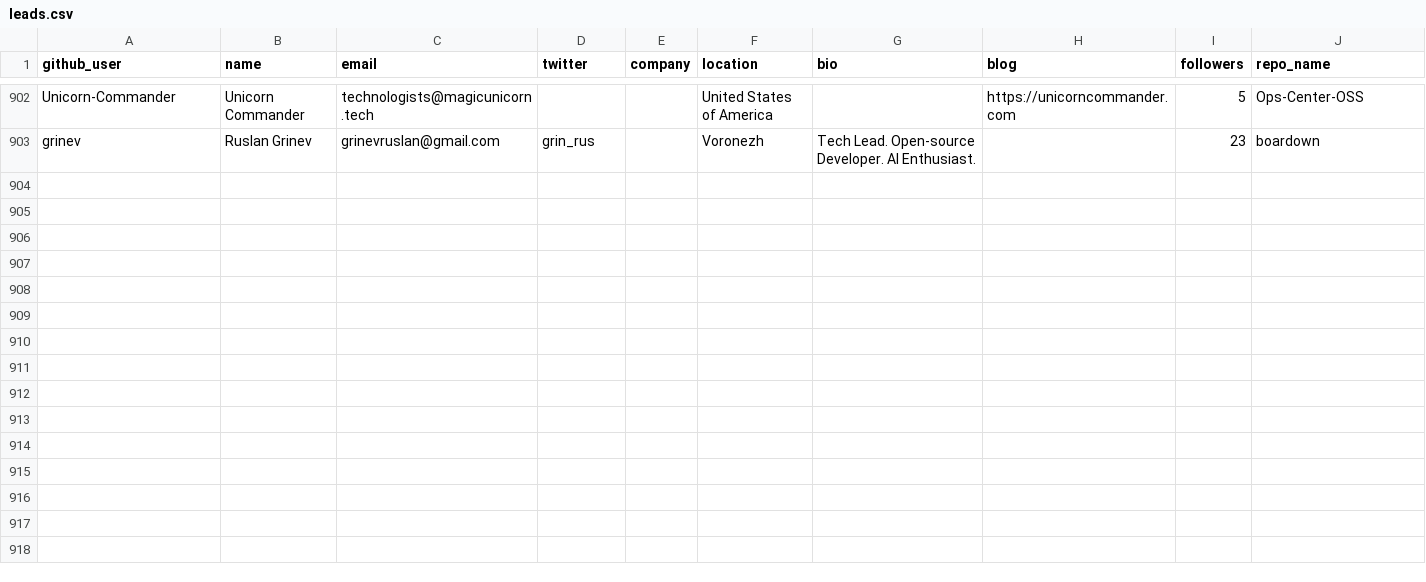
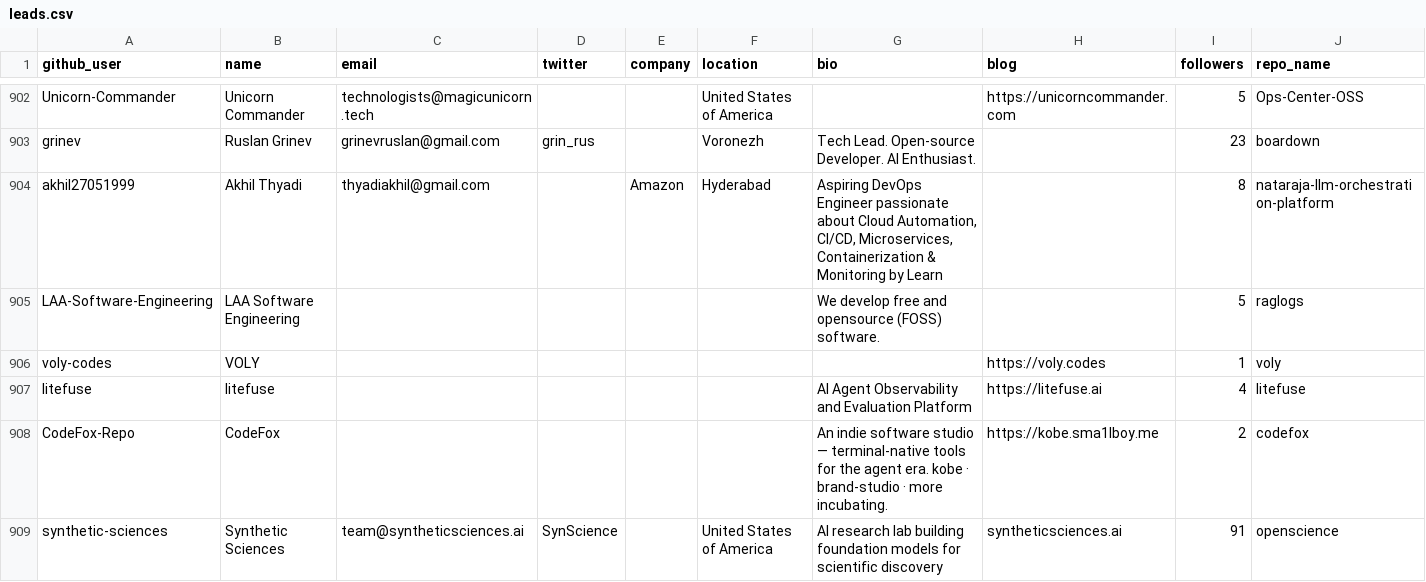
Before and after one commit to Soufianeazz/agentlens, a CSV file: agents/leads.csv, drawn as a sheet; only a part is shown, gaps mark what is left out; rows hold the shown columns only; the diff names each change by its address in the sheet, - before the commit and + after, or states it on an @@ line.

```diff
--- a/agents/leads.csv
+++ b/agents/leads.csv
+row 904: akhil27051999 | Akhil Thyadi | thyadiakhil@gmail.com |  | Amazon | Hyderabad | Aspiring DevOps Engineer passionate about Cloud Automation, CI/CD, Microservices, Containerization & Monitoring by Learn |  | 8 | nataraja-llm-orchestration-platform
+row 905: LAA-Software-Engineering | LAA Software Engineering |  |  |  |  | We develop free and opensource (FOSS) software. |  | 5 | raglogs
+row 906: voly-codes | VOLY |  |  |  |  |  | https://voly.codes | 1 | voly
+row 907: litefuse | litefuse |  |  |  |  | AI Agent Observability and Evaluation Platform | https://litefuse.ai | 4 | litefuse
+row 908: CodeFox-Repo | CodeFox |  |  |  |  | An indie software studio — terminal-native tools for the agent era. kobe · brand-studio · more incubating. | https://kobe.sma1lboy.me | 2 | codefox
+row 909: synthetic-sciences | Synthetic Sciences | team@syntheticsciences.ai | SynScience |  | United States of America | AI research lab building foundation models for scientific discovery | syntheticsciences.ai | 91 | openscience
```
